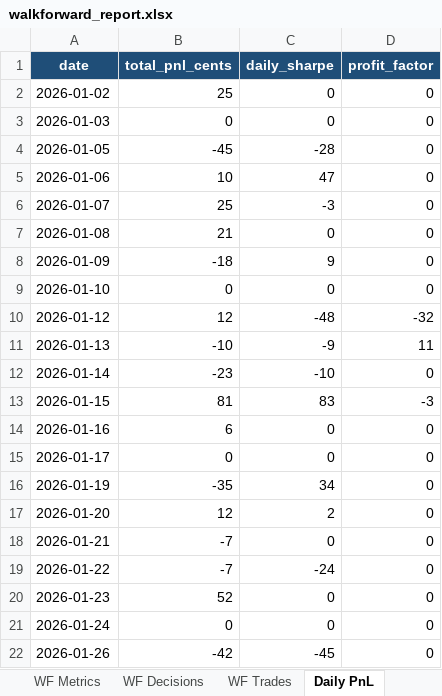
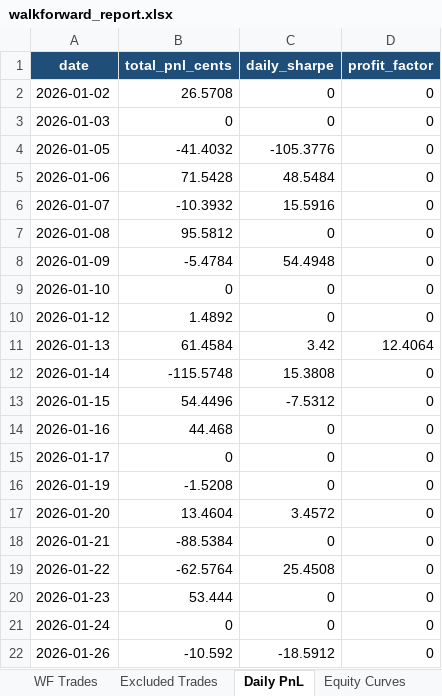
Before and after one commit to f20230152/price-action-walkforward-dashboard, an Excel workbook: outputs/clean_walkforward/walkforward_report.xlsx, sheet Daily PnL, drawn as a sheet; only a part is shown; values as stored, in another font and other column widths than the file's, no borders; the diff covers the shown part only; the diff names each change by its address in the sheet, - before the commit and + after, or states it on an @@ line.

```diff
--- a/outputs/clean_walkforward/walkforward_report.xlsx (sheet Daily PnL)
+++ b/outputs/clean_walkforward/walkforward_report.xlsx (sheet Daily PnL)
+sheet tab: Excluded Trades
-B2 (total_pnl_cents): 25
+B2 (total_pnl_cents): 26.5708
-B4 (total_pnl_cents): -45
+B4 (total_pnl_cents): -41.4032
-C4 (daily_sharpe): -28
+C4 (daily_sharpe): -105.3776
-B5 (total_pnl_cents): 10
+B5 (total_pnl_cents): 71.5428
-C5 (daily_sharpe): 47
+C5 (daily_sharpe): 48.5484
-B6 (total_pnl_cents): 25
+B6 (total_pnl_cents): -10.3932
-C6 (daily_sharpe): -3
+C6 (daily_sharpe): 15.5916
-B7 (total_pnl_cents): 21
+B7 (total_pnl_cents): 95.5812
-B8 (total_pnl_cents): -18
+B8 (total_pnl_cents): -5.4784
-C8 (daily_sharpe): 9
+C8 (daily_sharpe): 54.4948
-B10 (total_pnl_cents): 12
+B10 (total_pnl_cents): 1.4892
-C10 (daily_sharpe): -48
+C10 (daily_sharpe): 0
-D10 (profit_factor): -32
+D10 (profit_factor): 0
-B11 (total_pnl_cents): -10
+B11 (total_pnl_cents): 61.4584
-C11 (daily_sharpe): -9
+C11 (daily_sharpe): 3.42
-D11 (profit_factor): 11
+D11 (profit_factor): 12.4064
-B12 (total_pnl_cents): -23
+B12 (total_pnl_cents): -115.5748
-C12 (daily_sharpe): -10
+C12 (daily_sharpe): 15.3808
-B13 (total_pnl_cents): 81
+B13 (total_pnl_cents): 54.4496
-C13 (daily_sharpe): 83
+C13 (daily_sharpe): -7.5312
-D13 (profit_factor): -3
+D13 (profit_factor): 0
-B14 (total_pnl_cents): 6
+B14 (total_pnl_cents): 44.468
-B16 (total_pnl_cents): -35
+B16 (total_pnl_cents): -1.5208
-C16 (daily_sharpe): 34
+C16 (daily_sharpe): 0
-B17 (total_pnl_cents): 12
+B17 (total_pnl_cents): 13.4604
-C17 (daily_sharpe): 2
+C17 (daily_sharpe): 3.4572
-B18 (total_pnl_cents): -7
+B18 (total_pnl_cents): -88.5384
-B19 (total_pnl_cents): -7
+B19 (total_pnl_cents): -62.5764
-C19 (daily_sharpe): -24
+C19 (daily_sharpe): 25.4508
-B20 (total_pnl_cents): 52
+B20 (total_pnl_cents): 53.444
-B22 (total_pnl_cents): -42
+B22 (total_pnl_cents): -10.592
-C22 (daily_sharpe): -45
+C22 (daily_sharpe): -18.5912
```
Also changed, not shown: 118 edited cells elsewhere in this sheet, sheet WF Trades, sheet Equity Curves, sheet WF Decisions, sheet WF Metrics, sheet Research Config, sheet Summary, other sheet tabs, 27 other files.
